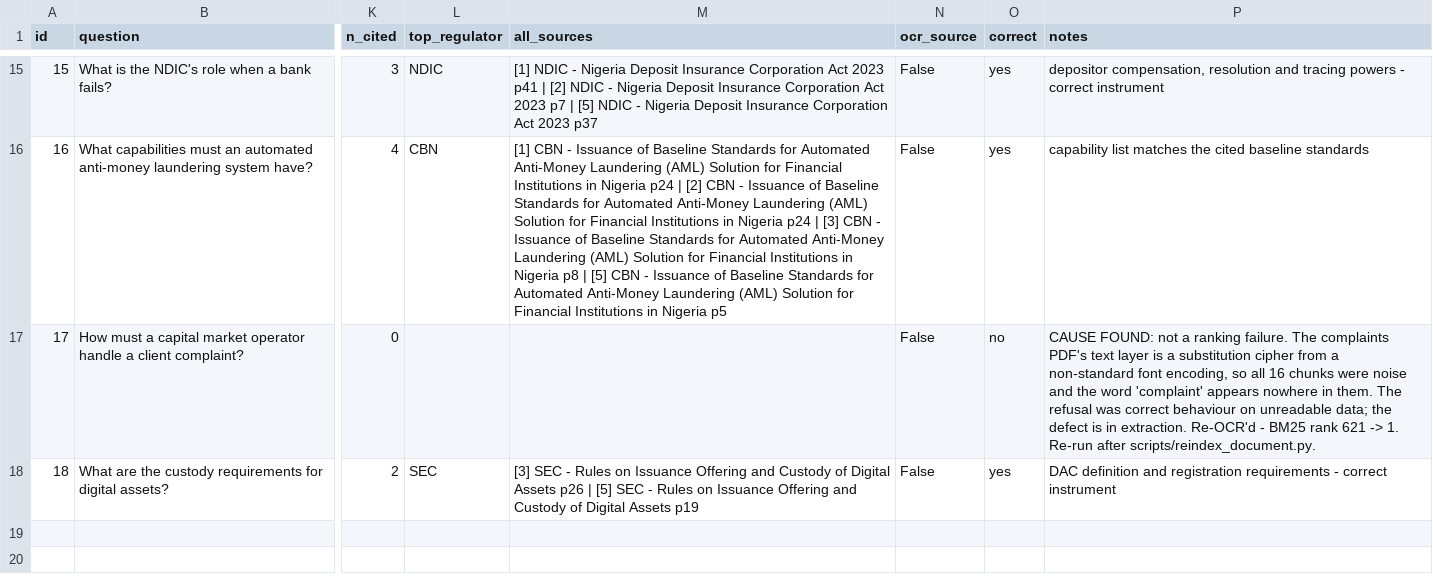
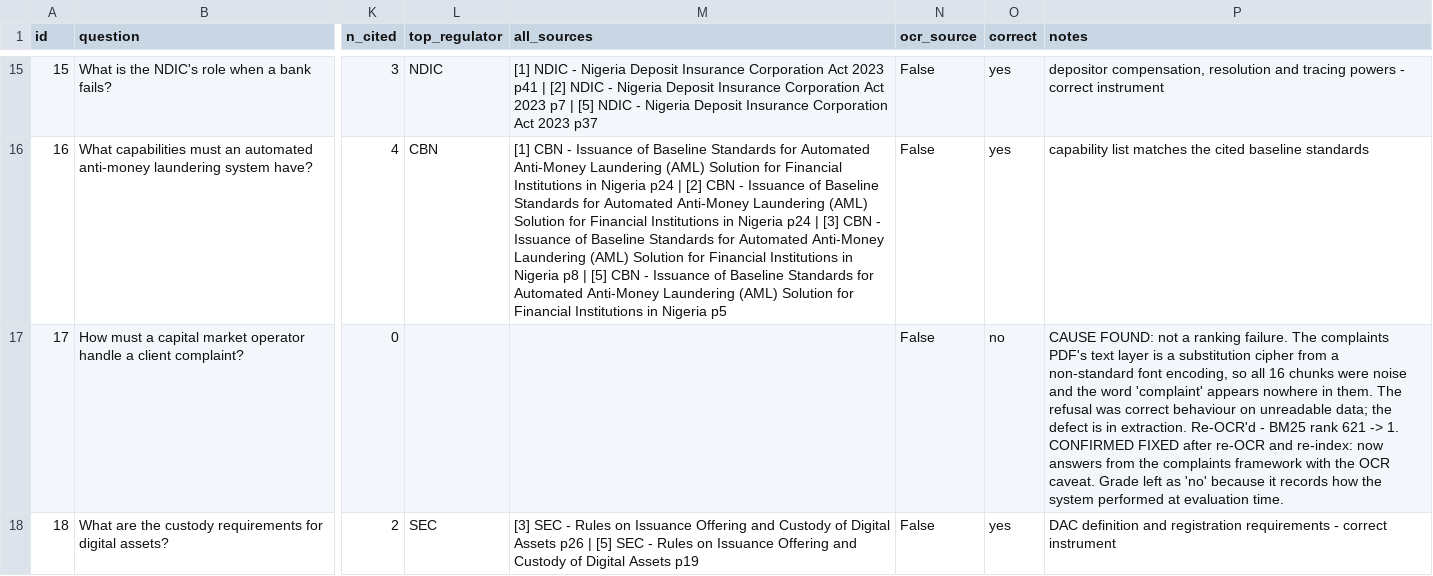
Before and after one commit to PhilixOkigbo/nigeria-reg-rag, a CSV file: data/phase6_results.csv, drawn as a sheet; only a part is shown, gaps mark what is left out; the diff names each change by its address in the sheet, - before the commit and + after, or states it on an @@ line.

```diff
--- a/data/phase6_results.csv
+++ b/data/phase6_results.csv
-P17 (notes): …-> 1. Re-run after scripts/reindex_document.py.
+P17 (notes): …-> 1. CONFIRMED FIXED after re-OCR and re-index: now answers from the complaints framework with the OCR caveat. Grade left as 'no' because it records how the system performed at evaluation time.
```
Also changed, not shown: 2 other files.
